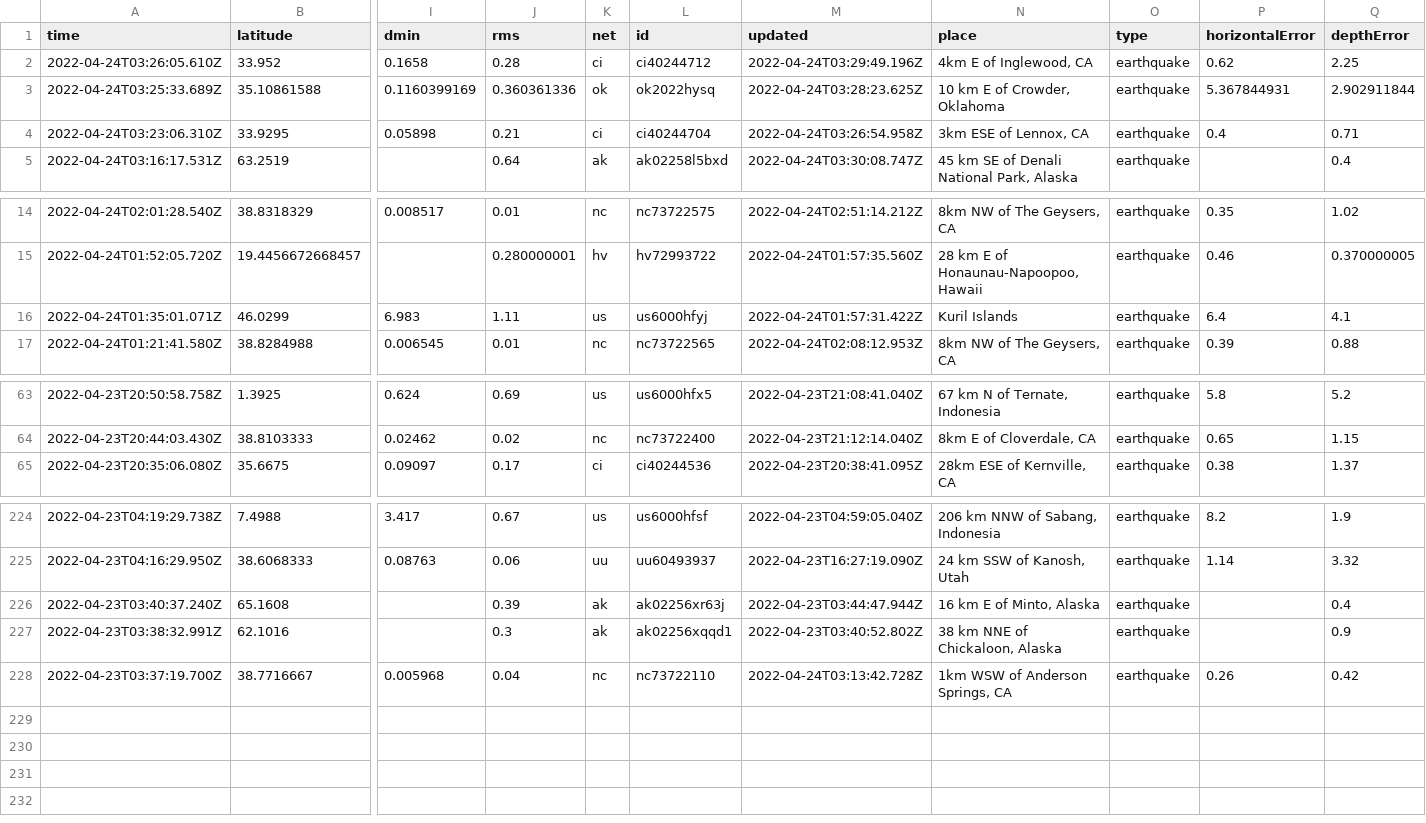
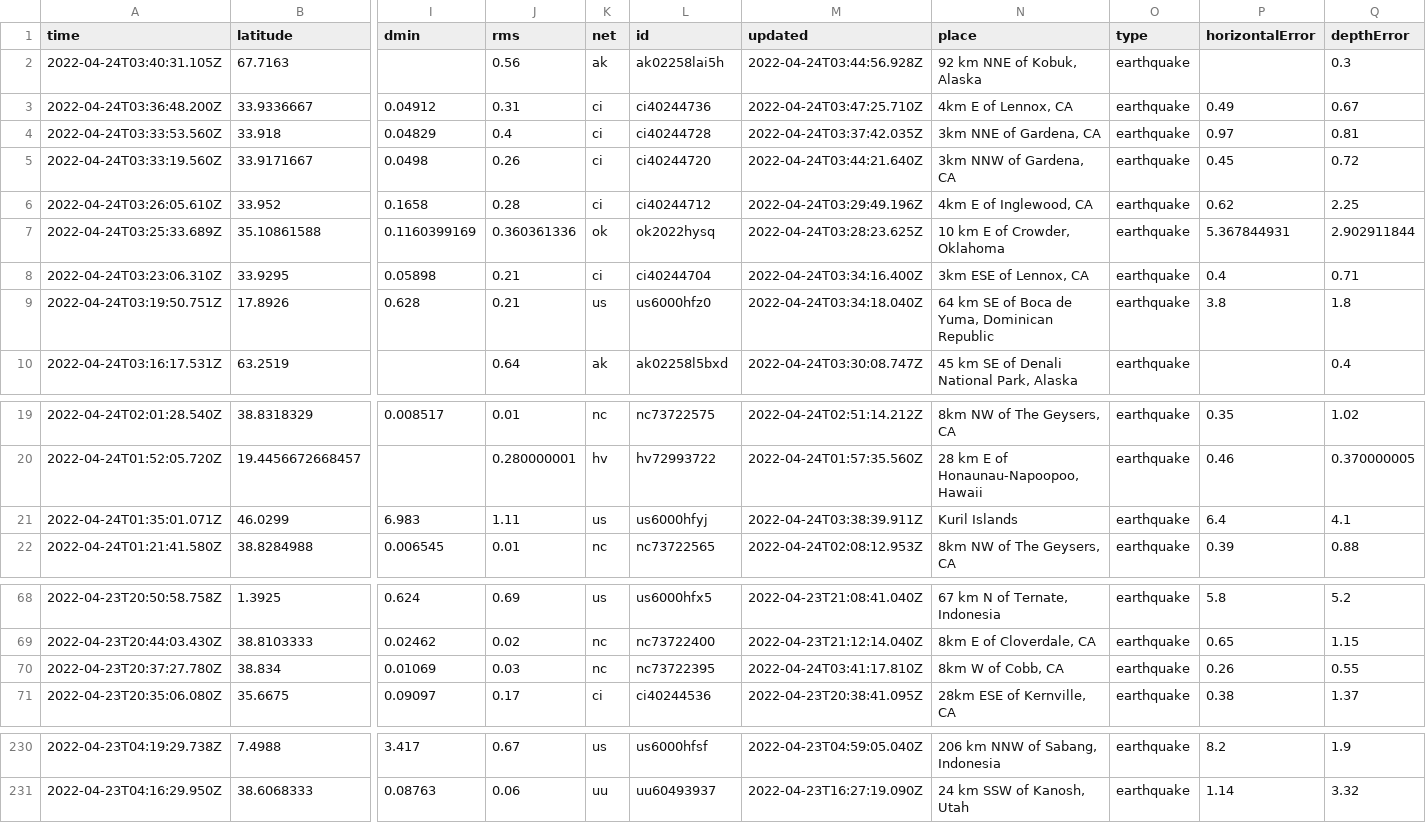
Before and after one commit to LauriNuoska/NICARharjoitus, a CSV file: usgs_current.csv, drawn as a sheet; only a part is shown, gaps mark what is left out; removed rows and columns are numbered as before the commit, all else as after; rows hold the shown columns only; the diff names each change by its address in the sheet, - before the commit and + after, or states it on an @@ line.

```diff
--- a/usgs_current.csv
+++ b/usgs_current.csv
+row 2: 2022-04-24T03:40:31.105Z | 67.7163 |  | 0.56 | ak | ak02258lai5h | 2022-04-24T03:44:56.928Z | 92 km NNE of Kobuk, Alaska | earthquake |  | 0.3
+row 3: 2022-04-24T03:36:48.200Z | 33.9336667 | 0.04912 | 0.31 | ci | ci40244736 | 2022-04-24T03:47:25.710Z | 4km E of Lennox, CA | earthquake | 0.49 | 0.67
+row 4: 2022-04-24T03:33:53.560Z | 33.918 | 0.04829 | 0.4 | ci | ci40244728 | 2022-04-24T03:37:42.035Z | 3km NNE of Gardena, CA | earthquake | 0.97 | 0.81
+row 5: 2022-04-24T03:33:19.560Z | 33.9171667 | 0.0498 | 0.26 | ci | ci40244720 | 2022-04-24T03:44:21.640Z | 3km NNW of Gardena, CA | earthquake | 0.45 | 0.72
-M8 (updated): 2022-04-24T03:26:54.958Z
+M8 (updated): 2022-04-24T03:34:16.400Z
+row 9: 2022-04-24T03:19:50.751Z | 17.8926 | 0.628 | 0.21 | us | us6000hfz0 | 2022-04-24T03:34:18.040Z | 64 km SE of Boca de Yuma, Dominican Republic | earthquake | 3.8 | 1.8
-M21 (updated): 2022-04-24T01:57:31.422Z
+M21 (updated): 2022-04-24T03:38:39.911Z
+row 70: 2022-04-23T20:37:27.780Z | 38.834 | 0.01069 | 0.03 | nc | nc73722395 | 2022-04-24T03:41:17.810Z | 8km W of Cobb, CA | earthquake | 0.26 | 0.55
-row 226: 2022-04-23T03:40:37.240Z | 65.1608 |  | 0.39 | ak | ak02256xr63j | 2022-04-23T03:44:47.944Z | 16 km E of Minto, Alaska | earthquake |  | 0.4
-row 227: 2022-04-23T03:38:32.991Z | 62.1016 |  | 0.3 | ak | ak02256xqqd1 | 2022-04-23T03:40:52.802Z | 38 km NNE of Chickaloon, Alaska | earthquake |  | 0.9
-row 228: 2022-04-23T03:37:19.700Z | 38.7716667 | 0.005968 | 0.04 | nc | nc73722110 | 2022-04-24T03:13:42.728Z | 1km WSW of Anderson Springs, CA | earthquake | 0.26 | 0.42
```
Also changed, not shown: 1 other file.
